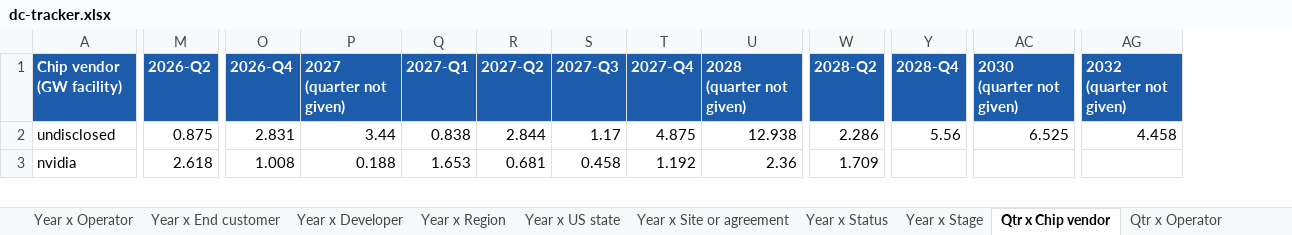
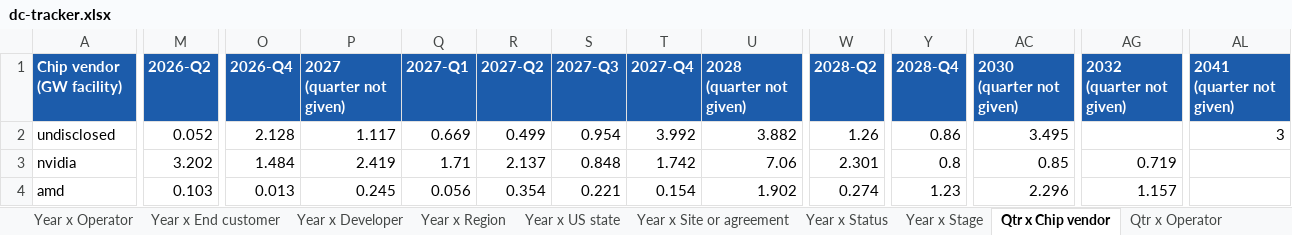
Before and after one commit to bernardhaswell/dcbuildsio, an Excel workbook: data/dc-tracker.xlsx, sheet Qtr x Chip vendor, drawn as a sheet; only a part is shown, gaps mark what is left out; values as stored, in another font and other column widths than the file's, no borders; rows hold the shown columns only; the diff covers the shown part only; the diff names each change by its address in the sheet, - before the commit and + after, or states it on an @@ line.

```diff
--- a/data/dc-tracker.xlsx (sheet Qtr x Chip vendor)
+++ b/data/dc-tracker.xlsx (sheet Qtr x Chip vendor)
+column AL (2041 (quarter not given)), row 2: 3
-M2 (2026-Q2): 0.875
+M2 (2026-Q2): 0.052
-O2 (2026-Q4): 2.831
+O2 (2026-Q4): 2.128
-P2 (2027 (quarter not given)): 3.44
+P2 (2027 (quarter not given)): 1.117
-Q2 (2027-Q1): 0.838
+Q2 (2027-Q1): 0.669
-R2 (2027-Q2): 2.844
+R2 (2027-Q2): 0.499
-S2 (2027-Q3): 1.17
+S2 (2027-Q3): 0.954
-T2 (2027-Q4): 4.875
+T2 (2027-Q4): 3.992
-U2 (2028 (quarter not given)): 12.938
+U2 (2028 (quarter not given)): 3.882
-W2 (2028-Q2): 2.286
+W2 (2028-Q2): 1.26
-Y2 (2028-Q4): 5.56
+Y2 (2028-Q4): 0.86
-AC2 (2030 (quarter not given)): 6.525
+AC2 (2030 (quarter not given)): 3.495
-AG2 (2032 (quarter not given)): 4.458
+AG2 (2032 (quarter not given)): (empty)
-M3 (2026-Q2): 2.618
+M3 (2026-Q2): 3.202
-O3 (2026-Q4): 1.008
+O3 (2026-Q4): 1.484
-P3 (2027 (quarter not given)): 0.188
+P3 (2027 (quarter not given)): 2.419
-Q3 (2027-Q1): 1.653
+Q3 (2027-Q1): 1.71
-R3 (2027-Q2): 0.681
+R3 (2027-Q2): 2.137
-S3 (2027-Q3): 0.458
+S3 (2027-Q3): 0.848
-T3 (2027-Q4): 1.192
+T3 (2027-Q4): 1.742
-U3 (2028 (quarter not given)): 2.36
+U3 (2028 (quarter not given)): 7.06
-W3 (2028-Q2): 1.709
+W3 (2028-Q2): 2.301
-Y3 (2028-Q4): (empty)
+Y3 (2028-Q4): 0.8
-AC3 (2030 (quarter not given)): (empty)
+AC3 (2030 (quarter not given)): 0.85
-AG3 (2032 (quarter not given)): (empty)
+AG3 (2032 (quarter not given)): 0.719
+row 4: amd | 0.103 | 0.013 | 0.245 | 0.056 | 0.354 | 0.221 | 0.154 | 1.902 | 0.274 | 1.23 | 2.296 | 1.157
```
Also changed, not shown: 3 added rows, 1 removed row and 56 edited cells elsewhere in this sheet, sheet Deployment, sheet Sources, sheet Phases, sheet Year x Chip vendor, sheet Qtr x Developer, sheet Year x Developer, 17 more sheets, 24 other files.
